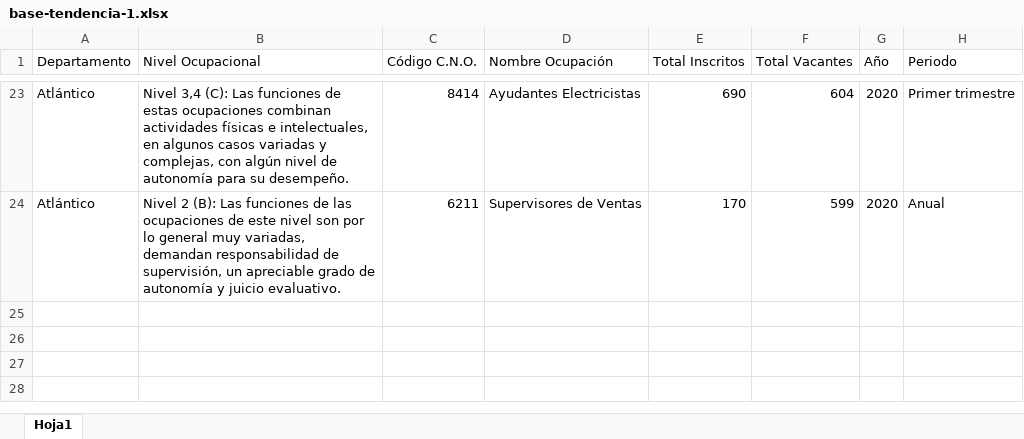
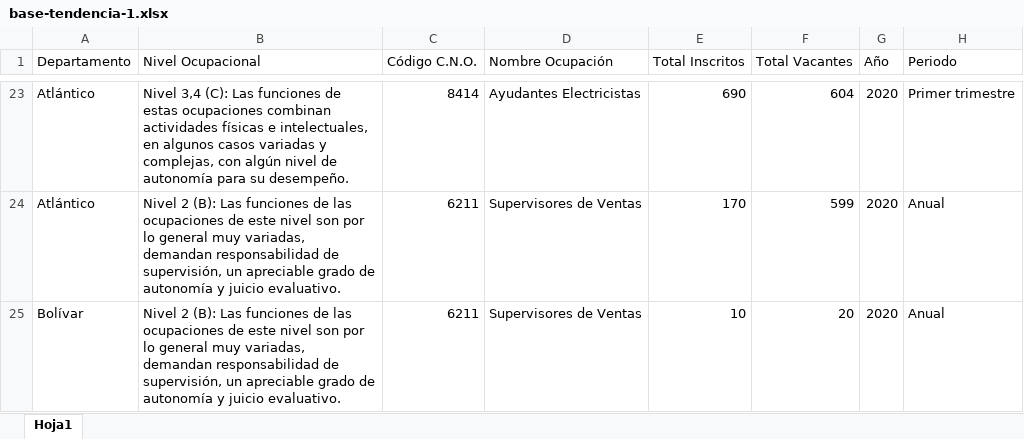
Before and after one commit to mateo2002xd1/proyectoOLO, an Excel workbook: api-backend/uploads/cargas-datos/base-tendencia-1.xlsx, sheet Hoja1, drawn as a sheet; only a part is shown, gaps mark what is left out; values as stored, in another font and other column widths than the file's, no borders; the diff names each change by its address in the sheet, - before the commit and + after, or states it on an @@ line.

Commit message:
feat: agregar configuración del editor Puck, tablas de tendencias ocupacionales y conjunto de datos base

```diff
--- a/api-backend/uploads/cargas-datos/base-tendencia-1.xlsx (sheet Hoja1)
+++ b/api-backend/uploads/cargas-datos/base-tendencia-1.xlsx (sheet Hoja1)
+row 25: Bolívar | Nivel 2 (B): Las funciones de las ocupaciones de este nivel son por lo general muy variadas, demandan responsabilidad de supervisión, un apreciable grado de autonomía y juicio evaluativo. | 6211 | Supervisores de Ventas | 10 | 20 | 2020 | Anual
```
Also changed, not shown: 3 other files.
